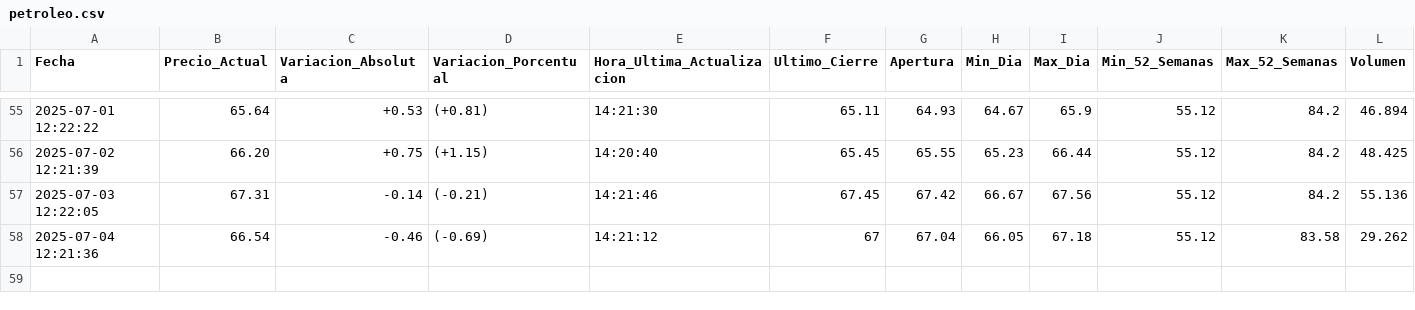
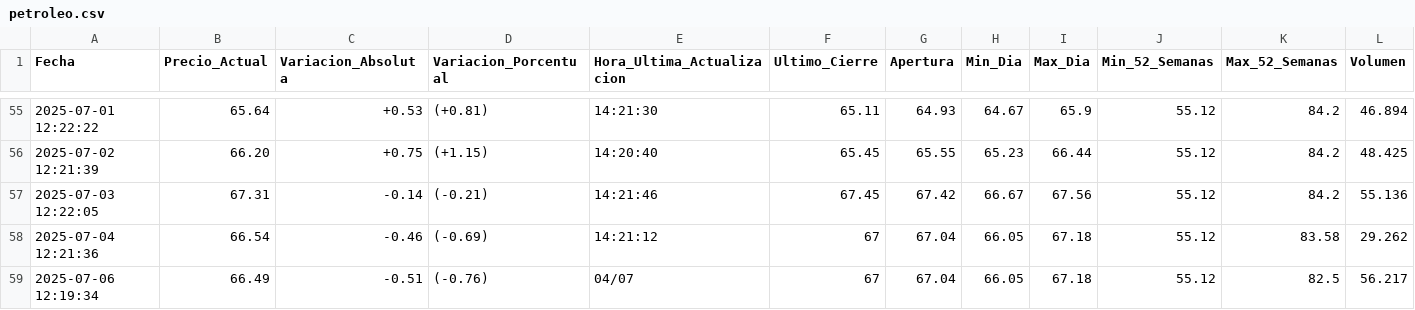
Before and after one commit to Seteley/ParcialAnaliticaDeDatos251, a CSV file: petroleo.csv, drawn as a sheet; only a part is shown, gaps mark what is left out; rows hold the shown columns only; the diff names each change by its address in the sheet, - before the commit and + after, or states it on an @@ line.

```diff
--- a/petroleo.csv
+++ b/petroleo.csv
+row 59: 2025-07-06 12:19:34 | 66.49 | -0.51 | (-0.76) | 04/07 | 67 | 67.04 | 66.05 | 67.18 | 55.12 | 82.5 | 56.217
```
